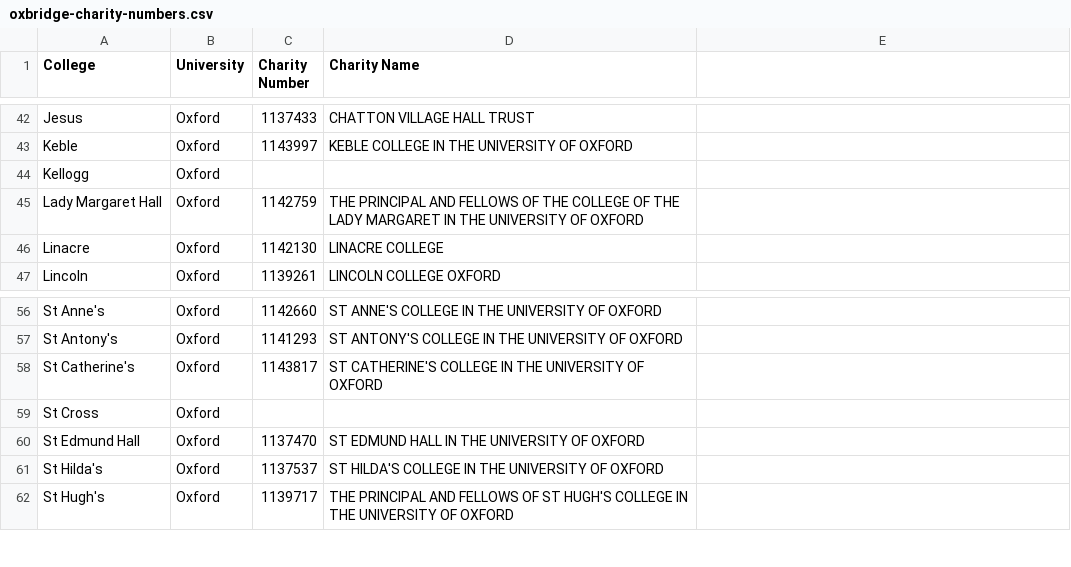
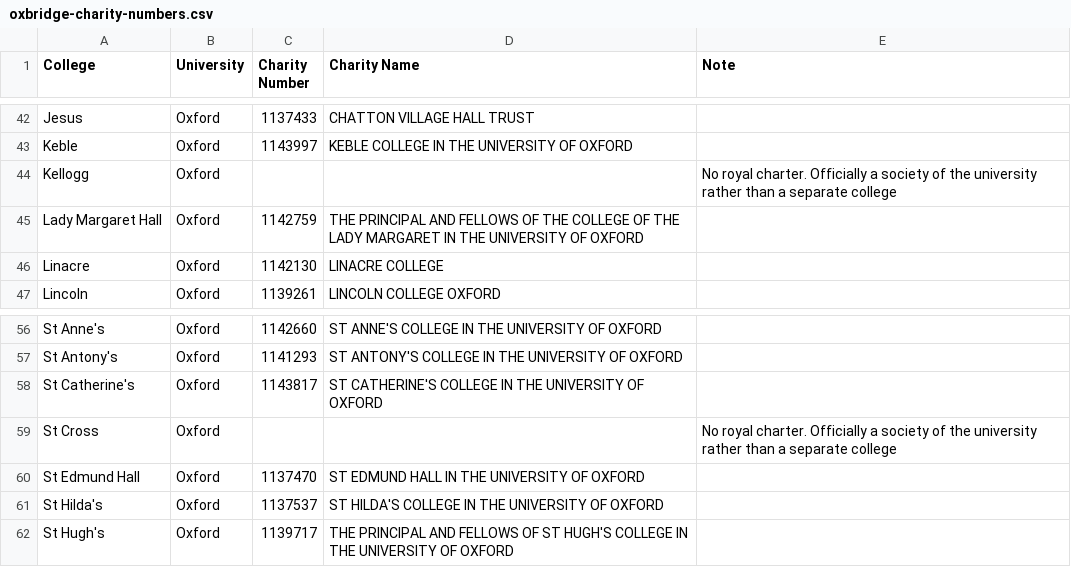
Before and after one commit to drkane/charity-lookups, a CSV file: oxbridge-charity-numbers.csv, drawn as a sheet; only a part is shown, gaps mark what is left out; the diff names each change by its address in the sheet, - before the commit and + after, or states it on an @@ line.

Commit message:
Add note for kellogg and st cross colleges

```diff
--- a/oxbridge-charity-numbers.csv
+++ b/oxbridge-charity-numbers.csv
-E1: (empty)
+E1: Note
-E44 (Note): (empty)
+E44 (Note): No royal charter. Officially a society of the university rather than a separate college
-E59 (Note): (empty)
+E59 (Note): No royal charter. Officially a society of the university rather than a separate college
```
